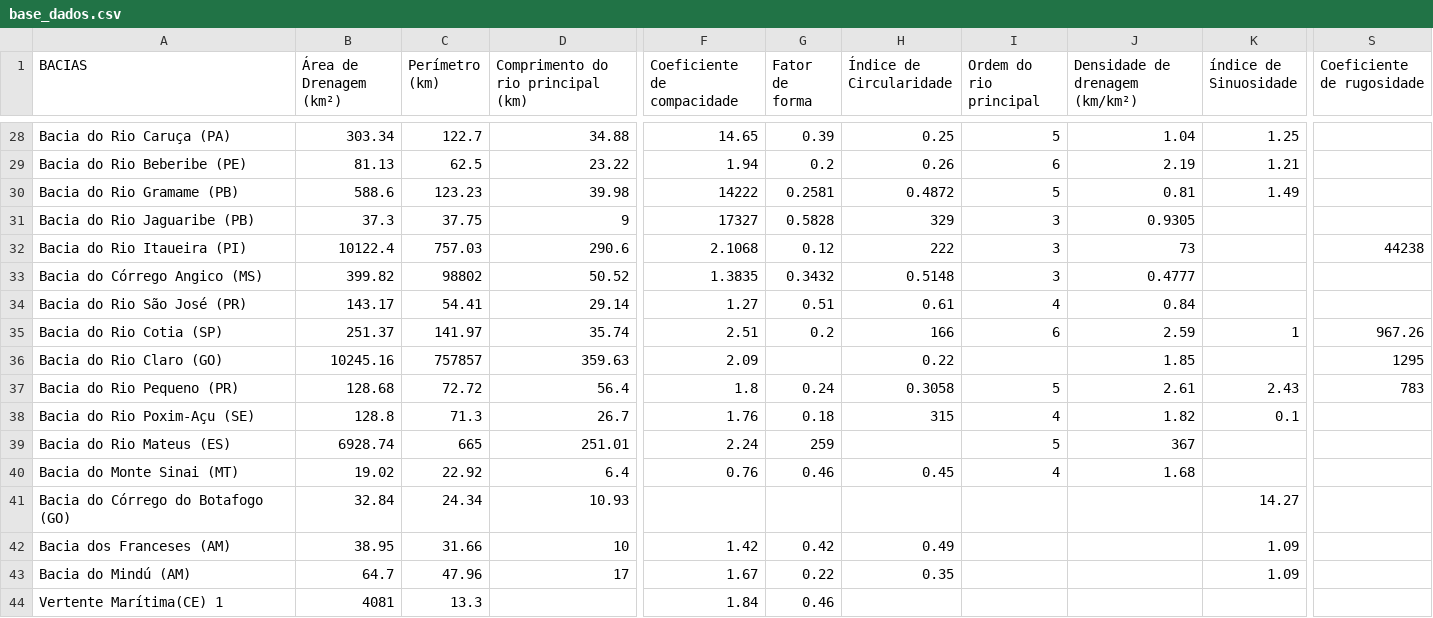
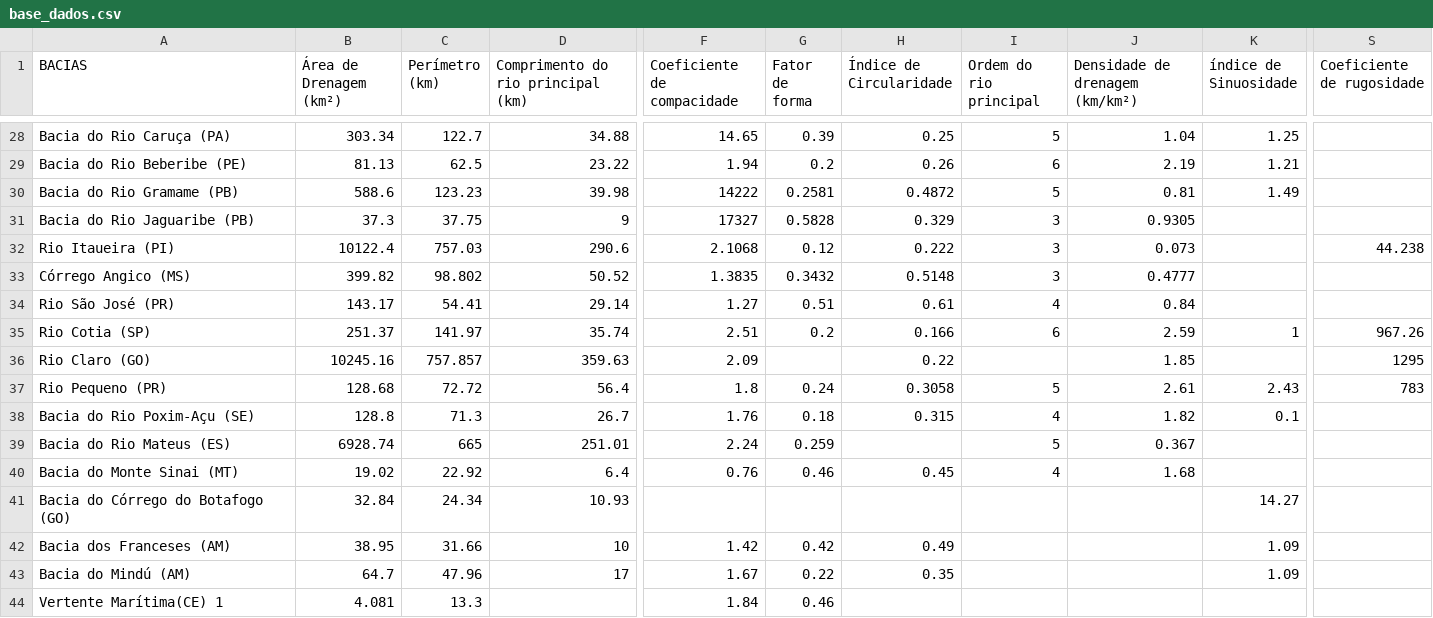
Before and after one commit to duartejr/analise_tc_hidro_posdeha, a CSV file: base_dados.csv, drawn as a sheet; only a part is shown, gaps mark what is left out; the diff covers the shown part only; the diff names each change by its address in the sheet, - before the commit and + after, or states it on an @@ line.

```diff
--- a/base_dados.csv
+++ b/base_dados.csv
-H31 (Índice de Circularidade): 329
+H31 (Índice de Circularidade): 0.329
-A32 (BACIAS): Bacia do Rio Itaueira (PI)
+A32 (BACIAS): Rio Itaueira (PI)
-H32 (Índice de Circularidade): 222
+H32 (Índice de Circularidade): 0.222
-J32 (Densidade de drenagem (km/km²)): 73
+J32 (Densidade de drenagem (km/km²)): 0.073
-S32 (Coeficiente de rugosidade): 44238
+S32 (Coeficiente de rugosidade): 44.238
-A33 (BACIAS): Bacia do Córrego Angico (MS)
+A33 (BACIAS): Córrego Angico (MS)
-C33 (Perímetro (km)): 98802
+C33 (Perímetro (km)): 98.802
-A34 (BACIAS): Bacia do Rio São José (PR)
+A34 (BACIAS): Rio São José (PR)
-A35 (BACIAS): Bacia do Rio Cotia (SP)
+A35 (BACIAS): Rio Cotia (SP)
-H35 (Índice de Circularidade): 166
+H35 (Índice de Circularidade): 0.166
-A36 (BACIAS): Bacia do Rio Claro (GO)
+A36 (BACIAS): Rio Claro (GO)
-C36 (Perímetro (km)): 757857
+C36 (Perímetro (km)): 757.857
-A37 (BACIAS): Bacia do Rio Pequeno (PR)
+A37 (BACIAS): Rio Pequeno (PR)
-H38 (Índice de Circularidade): 315
+H38 (Índice de Circularidade): 0.315
-G39 (Fator de forma): 259
+G39 (Fator de forma): 0.259
-J39 (Densidade de drenagem (km/km²)): 367
+J39 (Densidade de drenagem (km/km²)): 0.367
-B44 (Área de Drenagem (km²)): 4081
+B44 (Área de Drenagem (km²)): 4.081
```
Also changed, not shown: 64 edited cells elsewhere in this file, tempo_concentracao.csv.
